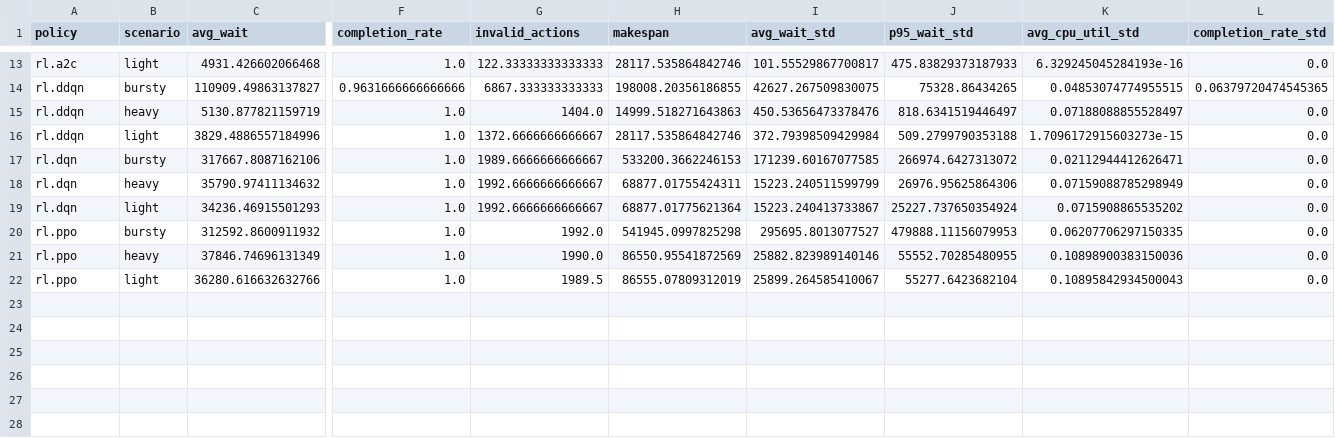
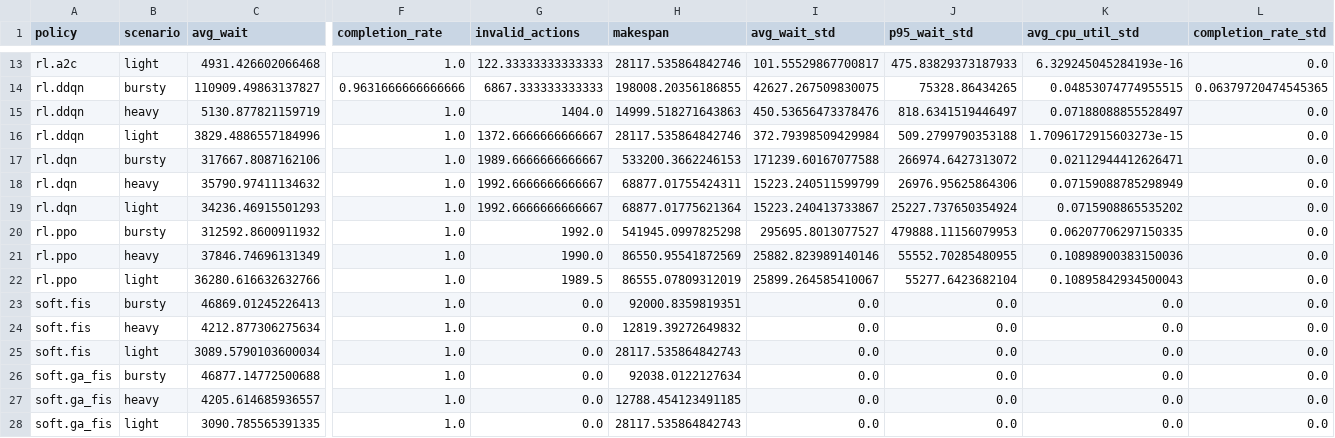
Before and after one commit to Pratham1503006/RL_JobScheduler, a CSV file: results/summary_table.csv, drawn as a sheet; only a part is shown, gaps mark what is left out; rows hold the shown columns only; the diff names each change by its address in the sheet, - before the commit and + after, or states it on an @@ line.

Commit message:
Add soft computing modules for fuzzy inference and genetic algorithm training
- Implemented `plots.py` for generating static figures related to fuzzy membership functions and convergence plots.
- Created `record_decisions.py` to export detailed fuzzy reasoning behind decisions made by the Fuzzy Inference Scheduler.
- Developed `train_ga.py` for evolving FIS membership breakpoints and rule outputs using a genetic algorithm.
- Added unit tests in `test_fuzzy.py` to validate fuzzy inference behavior and membership functions.
- Introduced tests in `test_ga.py` to ensure genetic algorithm functionality and fitness evaluation.

```diff
--- a/results/summary_table.csv
+++ b/results/summary_table.csv
-I17 (avg_wait_std): 171239.60167077585
+I17 (avg_wait_std): 171239.60167077588
+row 23: soft.fis | bursty | 46869.01245226413 | 1.0 | 0.0 | 92000.8359819351 | 0.0 | 0.0 | 0.0 | 0.0
+row 24: soft.fis | heavy | 4212.877306275634 | 1.0 | 0.0 | 12819.39272649832 | 0.0 | 0.0 | 0.0 | 0.0
+row 25: soft.fis | light | 3089.5790103600034 | 1.0 | 0.0 | 28117.535864842743 | 0.0 | 0.0 | 0.0 | 0.0
+row 26: soft.ga_fis | bursty | 46877.14772500688 | 1.0 | 0.0 | 92038.0122127634 | 0.0 | 0.0 | 0.0 | 0.0
+row 27: soft.ga_fis | heavy | 4205.614685936557 | 1.0 | 0.0 | 12788.454123491185 | 0.0 | 0.0 | 0.0 | 0.0
+row 28: soft.ga_fis | light | 3090.785565391335 | 1.0 | 0.0 | 28117.535864842743 | 0.0 | 0.0 | 0.0 | 0.0
```
Also changed, not shown: results/full_comparison.csv, 57 other files.
